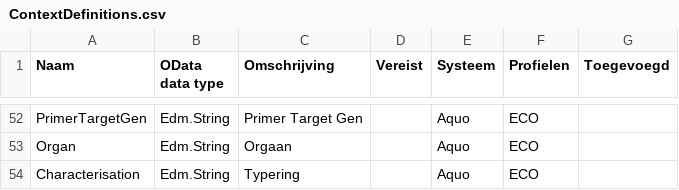
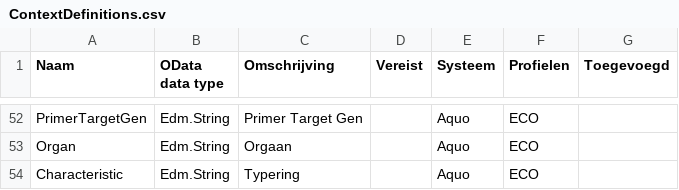
Before and after one commit to DigitaleDeltaOrg/DD-API-V3-ReSpec, a CSV file: definitions/ContextDefinitions.csv, drawn as a sheet; only a part is shown, gaps mark what is left out.

Commit message:
Rename Characterisation to Characteristic in CSV

```diff
--- a/definitions/ContextDefinitions.csv
+++ b/definitions/ContextDefinitions.csv
@@ -53,2 +53,2 @@ PrimerTargetGen,Edm.String,Primer Target Gen,"",Aquo,ECO,
 Organ,Edm.String,Orgaan,"",Aquo,ECO,
-Characterisation,Edm.String,Typering,"",Aquo,ECO,
+Characteristic,Edm.String,Typering,"",Aquo,ECO,
```
